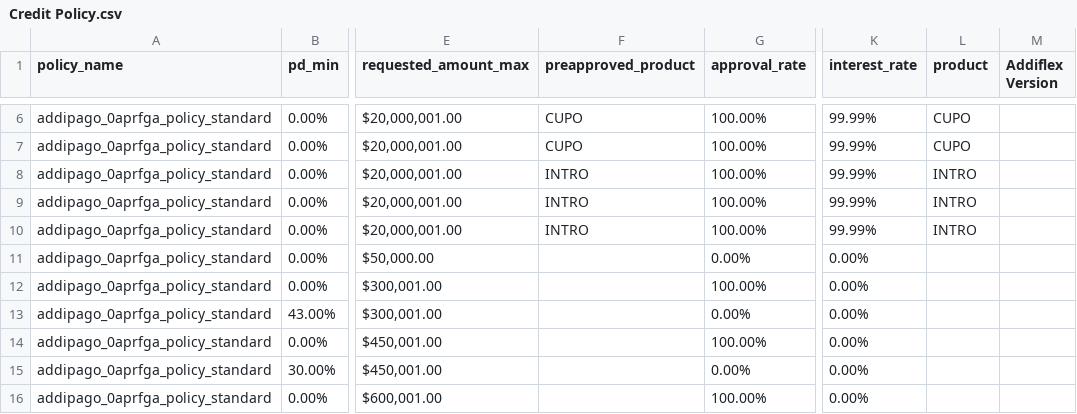
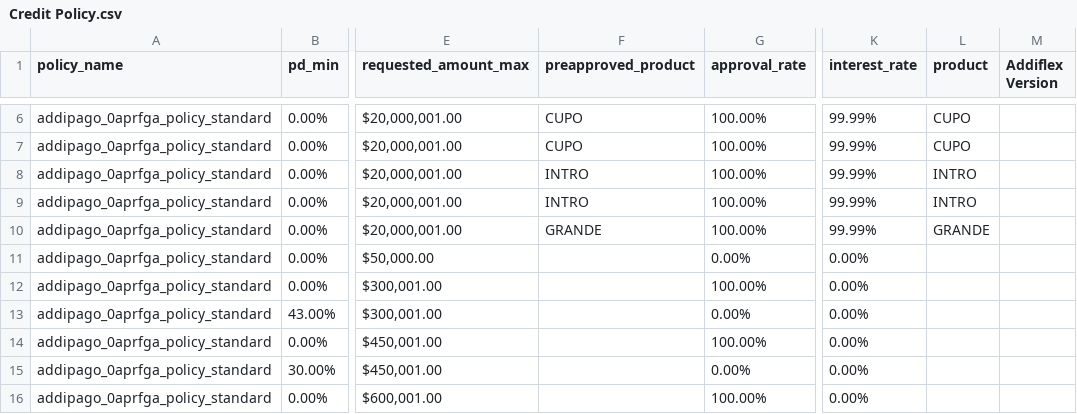
Before and after one commit to fredpolicarpo/polices_governance, a CSV file: Pago CO Scoring Configuration/Credit Policy.csv, drawn as a sheet; only a part is shown, gaps mark what is left out; the diff names each change by its address in the sheet, - before the commit and + after, or states it on an @@ line.

Commit message:
Updating producto to GRANDE due to bla bla bla

```diff
--- a/Pago CO Scoring Configuration/Credit Policy.csv
+++ b/Pago CO Scoring Configuration/Credit Policy.csv
-F10 (preapproved_product): INTRO
+F10 (preapproved_product): GRANDE
-L10 (product): INTRO
+L10 (product): GRANDE
```
